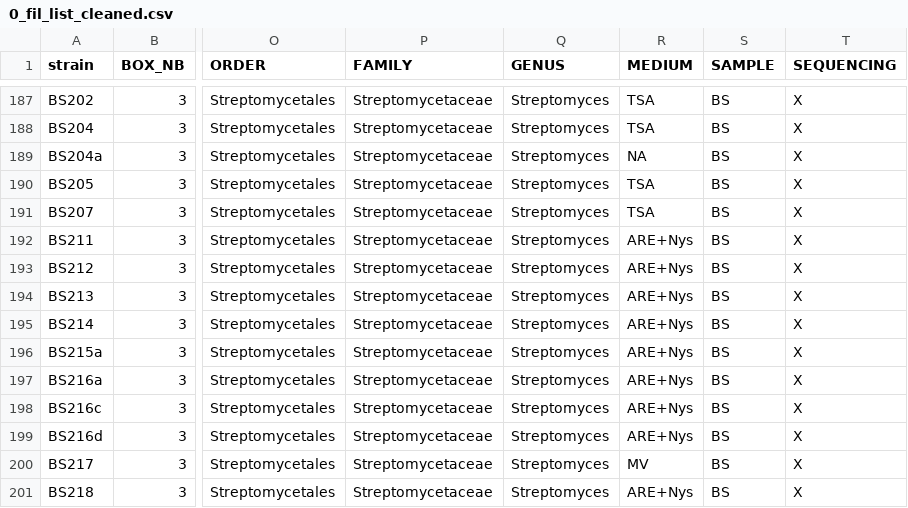
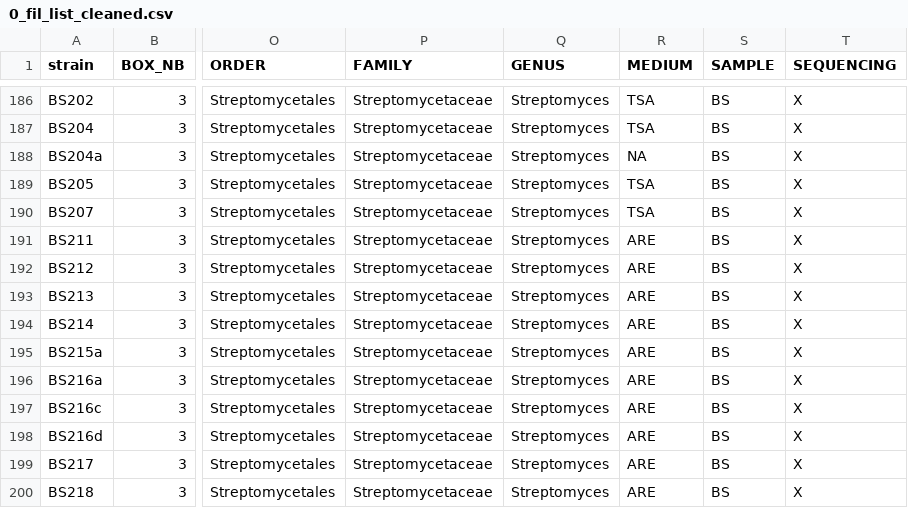
Before and after one commit to VivienPichon/Collection_antagonistic_activity_against_6_pathogens, a CSV file: data/0_fil_list_cleaned.csv, drawn as a sheet; only a part is shown, gaps mark what is left out; addresses are those after the commit; the diff covers the shown part only; the diff names each change by its address in the sheet, - before the commit and + after, or states it on an @@ line.

```diff
--- a/data/0_fil_list_cleaned.csv
+++ b/data/0_fil_list_cleaned.csv
-R191:R198 (MEDIUM): ARE+Nys
+R191:R198 (MEDIUM): ARE
-R199 (MEDIUM): MV
+R199 (MEDIUM): ARE
-R200 (MEDIUM): ARE+Nys
+R200 (MEDIUM): ARE
```
Also changed, not shown: 1 removed row and 57 edited cells elsewhere in this file, 8 other files.
